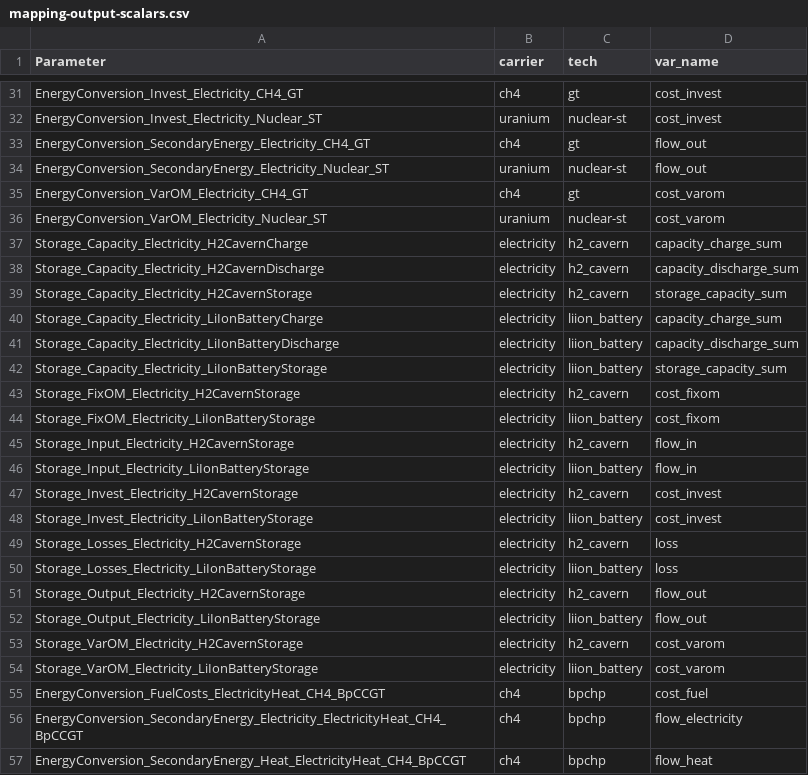
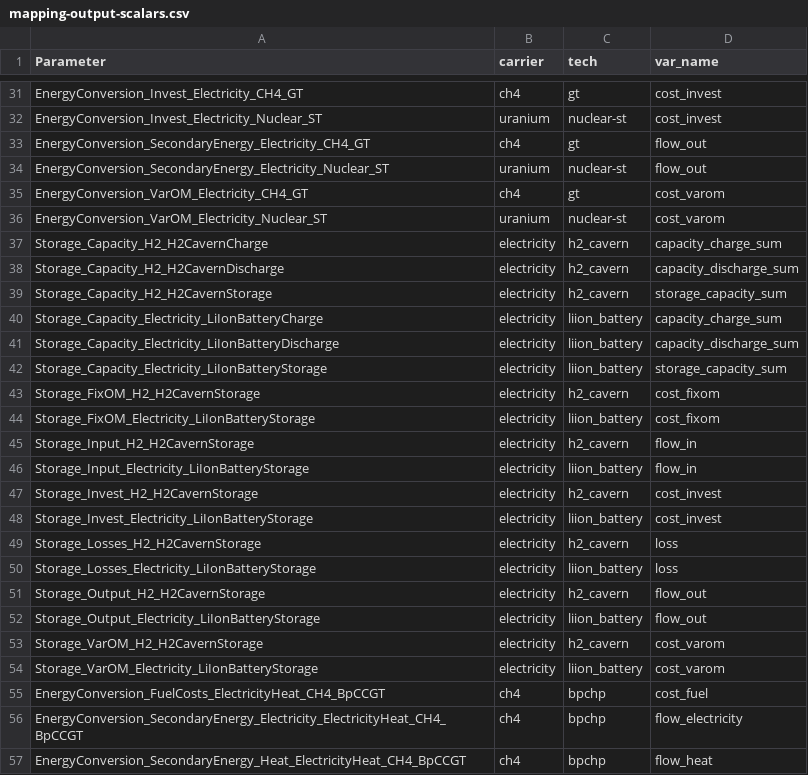
Before and after one commit to modex-flexmex/oemof-flexmex, a CSV file: flexmex_config/mapping-output-scalars.csv, drawn as a sheet; only a part is shown, gaps mark what is left out.

Commit message:
Update naming of h2 cavern in scalar results

```diff
--- a/flexmex_config/mapping-output-scalars.csv
+++ b/flexmex_config/mapping-output-scalars.csv
@@ -36,5 +36,5 @@ EnergyConversion_VarOM_Electricity_CH4_GT,ch4,gt,cost_varom
 EnergyConversion_VarOM_Electricity_Nuclear_ST,uranium,nuclear-st,cost_varom
-Storage_Capacity_Electricity_H2CavernCharge,electricity,h2_cavern,capacity_charge_sum
-Storage_Capacity_Electricity_H2CavernDischarge,electricity,h2_cavern,capacity_discharge_sum
-Storage_Capacity_Electricity_H2CavernStorage,electricity,h2_cavern,storage_capacity_sum
+Storage_Capacity_H2_H2CavernCharge,electricity,h2_cavern,capacity_charge_sum
+Storage_Capacity_H2_H2CavernDischarge,electricity,h2_cavern,capacity_discharge_sum
+Storage_Capacity_H2_H2CavernStorage,electricity,h2_cavern,storage_capacity_sum
 Storage_Capacity_Electricity_LiIonBatteryCharge,electricity,liion_battery,capacity_charge_sum
@@ -42,13 +42,13 @@ Storage_Capacity_Electricity_LiIonBatteryDischarge,electricity,liion_battery,cap
 Storage_Capacity_Electricity_LiIonBatteryStorage,electricity,liion_battery,storage_capacity_sum
-Storage_FixOM_Electricity_H2CavernStorage,electricity,h2_cavern,cost_fixom
+Storage_FixOM_H2_H2CavernStorage,electricity,h2_cavern,cost_fixom
 Storage_FixOM_Electricity_LiIonBatteryStorage,electricity,liion_battery,cost_fixom
-Storage_Input_Electricity_H2CavernStorage,electricity,h2_cavern,flow_in
+Storage_Input_H2_H2CavernStorage,electricity,h2_cavern,flow_in
 Storage_Input_Electricity_LiIonBatteryStorage,electricity,liion_battery,flow_in
-Storage_Invest_Electricity_H2CavernStorage,electricity,h2_cavern,cost_invest
+Storage_Invest_H2_H2CavernStorage,electricity,h2_cavern,cost_invest
 Storage_Invest_Electricity_LiIonBatteryStorage,electricity,liion_battery,cost_invest
-Storage_Losses_Electricity_H2CavernStorage,electricity,h2_cavern,loss
+Storage_Losses_H2_H2CavernStorage,electricity,h2_cavern,loss
 Storage_Losses_Electricity_LiIonBatteryStorage,electricity,liion_battery,loss
-Storage_Output_Electricity_H2CavernStorage,electricity,h2_cavern,flow_out
+Storage_Output_H2_H2CavernStorage,electricity,h2_cavern,flow_out
 Storage_Output_Electricity_LiIonBatteryStorage,electricity,liion_battery,flow_out
-Storage_VarOM_Electricity_H2CavernStorage,electricity,h2_cavern,cost_varom
+Storage_VarOM_H2_H2CavernStorage,electricity,h2_cavern,cost_varom
 Storage_VarOM_Electricity_LiIonBatteryStorage,electricity,liion_battery,cost_varom
```
